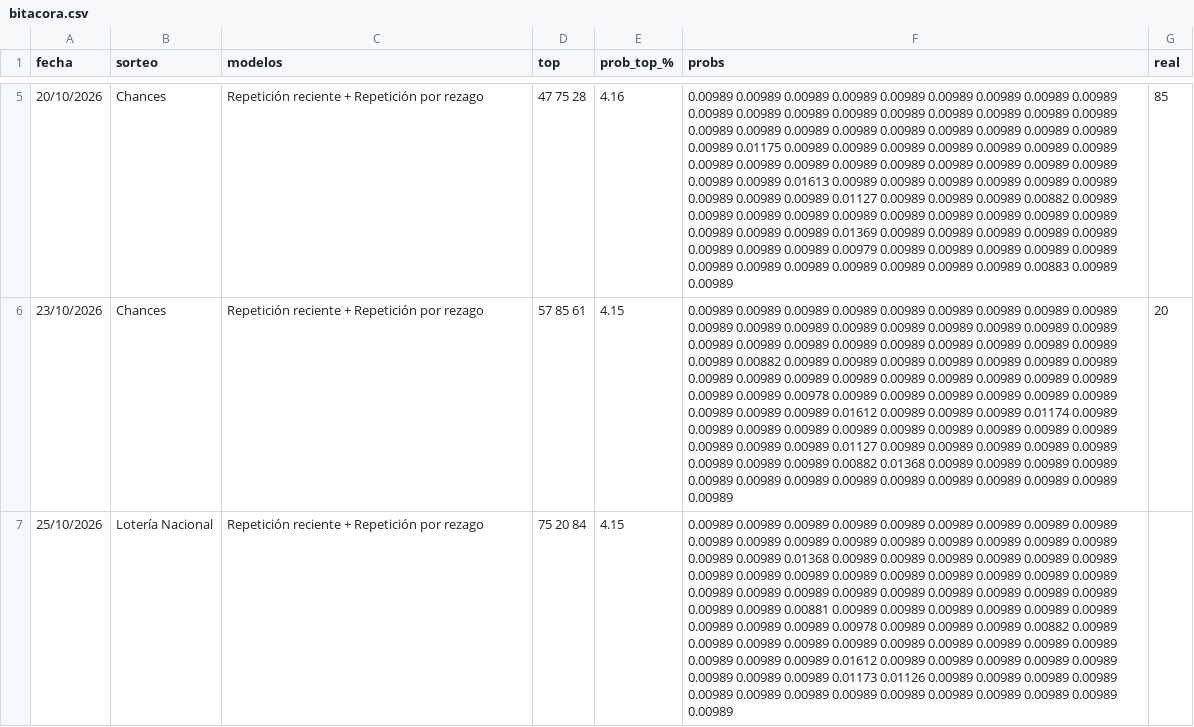
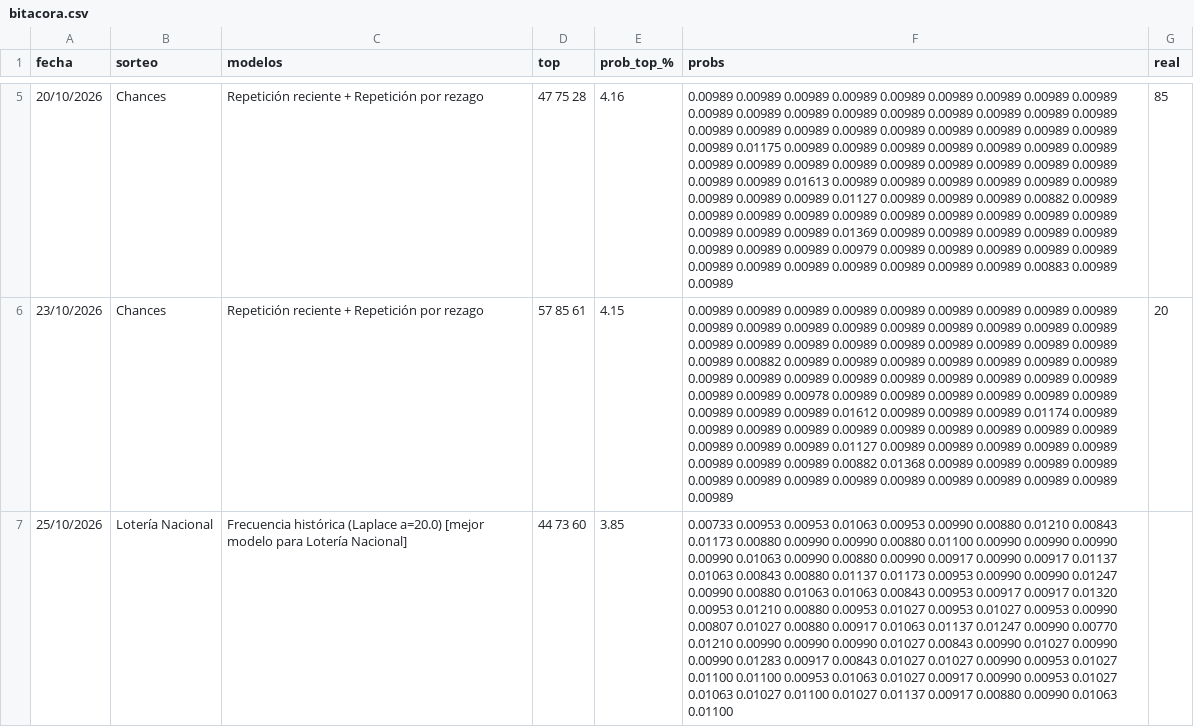
Before and after one commit to alevalverdef/FORECAST, a CSV file: data/bitacora.csv, drawn as a sheet; only a part is shown, gaps mark what is left out; the diff names each change by its address in the sheet, - before the commit and + after, or states it on an @@ line.

```diff
--- a/data/bitacora.csv
+++ b/data/bitacora.csv
-C7 (modelos): Repetición reciente + Repetición por rezago
+C7 (modelos): Frecuencia histórica (Laplace a=20.0) [mejor modelo para Lotería Nacional]
-D7 (top): 75 20 84
+D7 (top): 44 73 60
-E7 (prob_top_%): 4.15
+E7 (prob_top_%): 3.85
-F7 (probs): 0.00989 0.00989 0.00989 0.00989 0.00989 0.00989 0.00989 0.00989 0.00989 0.00989 0.00989 0.00989 0.00989 0.00989 0.00989 0.00989 0.00989 0.00989 0.00989 0.00989 0.01368 0.00989 0.00989 0.00989 0.00989 0.00989 0.00989 0.00989 0.00989 0.00989 0.00989 0.00989 0.00989 0.00989 0.00989 0.00989 0.00989 0.00989 0.00989 0.00989 0.00989 0.00989 0.00989 0.00989 0.00989 0.00989 0.00989 0.00881 0.00989 0.00989 0.00989 0.00989 0.00989 0.00989 0.00989 0.00989 0.00989 0.00978 0.00989 0.00989 0.00989 0.00882 0.00989 0.00989 0.00989 0.00989 0.00989 0.00989 0.00989 0.00989 0.00989 0.00989 0.00989 0.00989 0.00989 0.01612 0.00989 0.00989 0.00989 0.00989 0.00989 0.00989 0.00989 0.00989 0.01173 0.01126 0.00989 0.00989 0.00989 0.00989 0.00989 0.00989 0.00989 0.00989 0.00989 0.00989 0.00989 0.00989 0.00989 0.00989
+F7 (probs): 0.00733 0.00953 0.00953 0.01063 0.00953 0.00990 0.00880 0.01210 0.00843 0.01173 0.00880 0.00990 0.00990 0.00880 0.01100 0.00990 0.00990 0.00990 0.00990 0.01063 0.00990 0.00880 0.00990 0.00917 0.00990 0.00917 0.01137 0.01063 0.00843 0.00880 0.01137 0.01173 0.00953 0.00990 0.00990 0.01247 0.00990 0.00880 0.01063 0.01063 0.00843 0.00953 0.00917 0.00917 0.01320 0.00953 0.01210 0.00880 0.00953 0.01027 0.00953 0.01027 0.00953 0.00990 0.00807 0.01027 0.00880 0.00917 0.01063 0.01137 0.01247 0.00990 0.00770 0.01210 0.00990 0.00990 0.00990 0.01027 0.00843 0.00990 0.01027 0.00990 0.00990 0.01283 0.00917 0.00843 0.01027 0.01027 0.00990 0.00953 0.01027 0.01100 0.01100 0.00953 0.01063 0.01027 0.00917 0.00990 0.00953 0.01027 0.01063 0.01027 0.01100 0.01027 0.01137 0.00917 0.00880 0.00990 0.01063 0.01100
```
Also changed, not shown: 2 other files.
